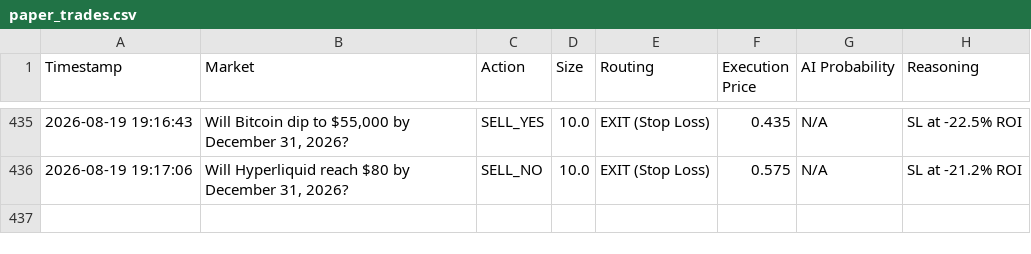
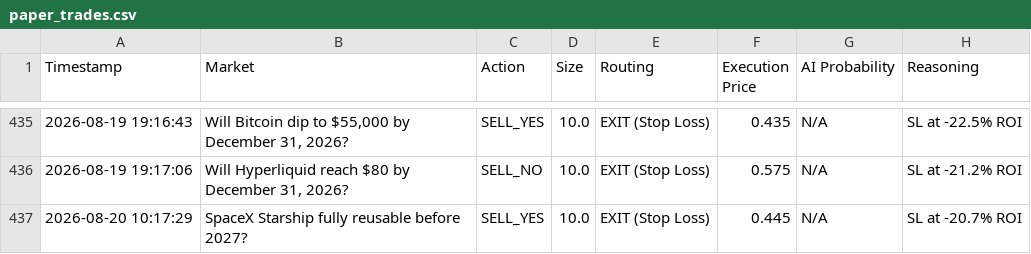
Before and after one commit to fakharhussain1305/polymarket-quant-bot, a CSV file: paper_trades.csv, drawn as a sheet; only a part is shown, gaps mark what is left out; the diff names each change by its address in the sheet, - before the commit and + after, or states it on an @@ line.

```diff
--- a/paper_trades.csv
+++ b/paper_trades.csv
+row 437: 2026-08-20 10:17:29 | SpaceX Starship fully reusable before 2027? | SELL_YES | 10.0 | EXIT (Stop Loss) | 0.445 | N/A | SL at -20.7% ROI
```
Also changed, not shown: 1 other file.
